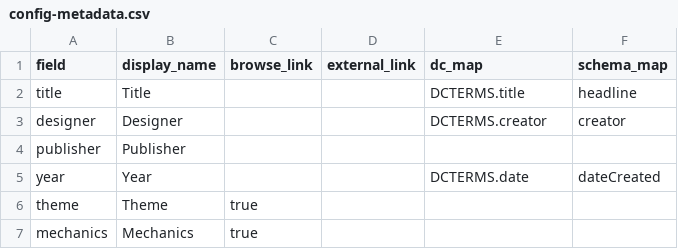
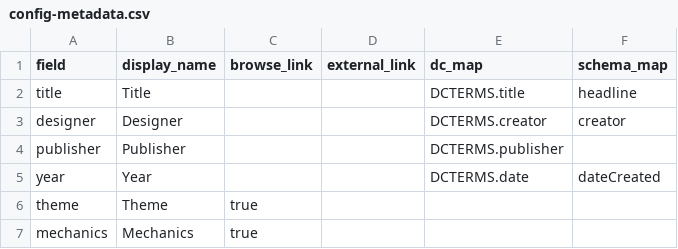
Before and after one commit to uidaholib/games_source, a CSV file: _data/config-metadata.csv, drawn as a sheet.

Commit message:
update metadata config

```diff
--- a/_data/config-metadata.csv
+++ b/_data/config-metadata.csv
@@ -3,3 +3,3 @@ title,Title,,,DCTERMS.title,headline
 designer,Designer,,,DCTERMS.creator,creator
-publisher,Publisher,,,,
+publisher,Publisher,,,DCTERMS.publisher,
 year,Year,,,DCTERMS.date,dateCreated
```
